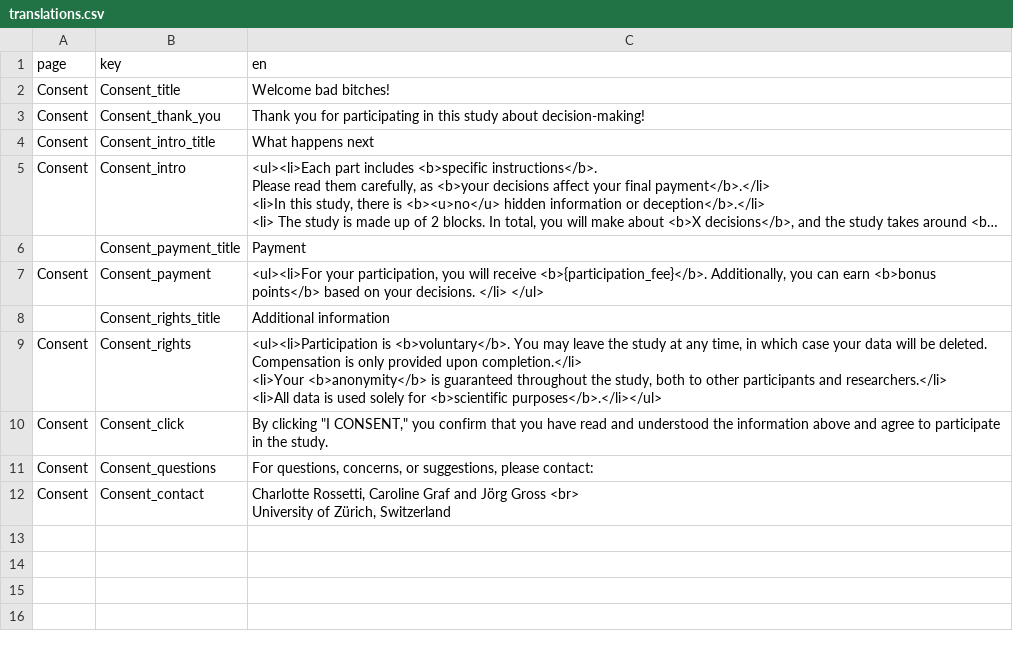
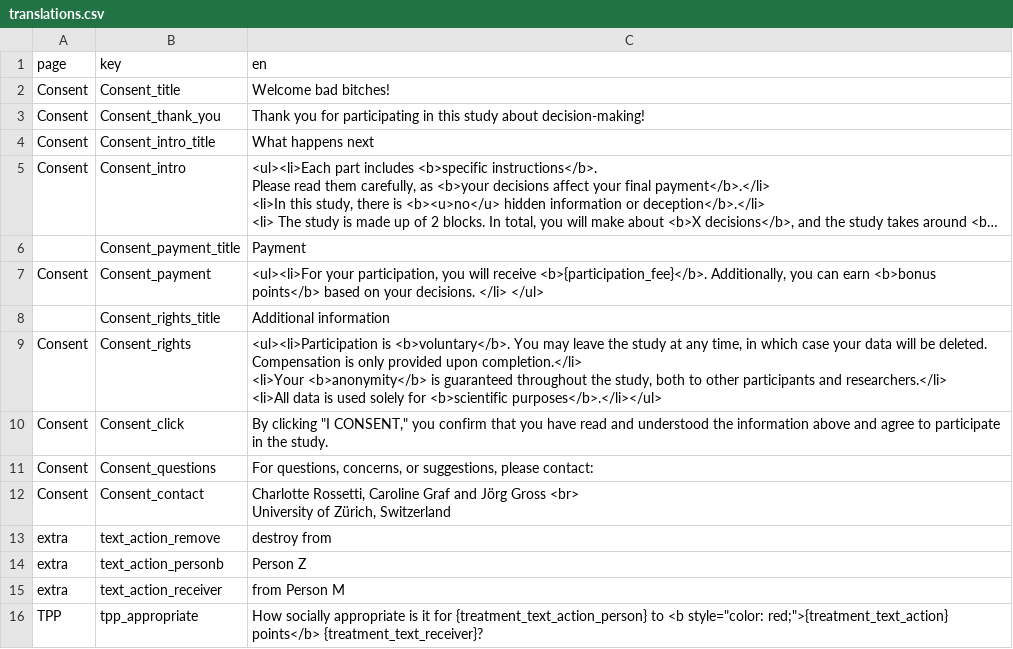
Before and after one commit to Charlotte-exp/TPP_game, a CSV file: _static/global/translations.csv, drawn as a sheet; long unchanged cells end in ….

Commit message:
dynamic text changes work just fine too

```diff
--- a/_static/global/translations.csv
+++ b/_static/global/translations.csv
@@ -18 +18,5 @@ Consent,Consent_contact,"Charlotte Rossetti, Caroline Graf and Jörg Gross <br>
 University of Zürich, Switzerland"
+extra,text_action_remove, destroy from
+extra,text_action_personb, Person Z
+extra,text_action_receiver, from Person M
+TPP,tpp_appropriate,How socially appropriate is it for {treatment_text_action_person} to <b style="color: red;">{treatment_text_action} points</b> {treatment_text_receiver}?
```
Also changed, not shown: 2 other files.
